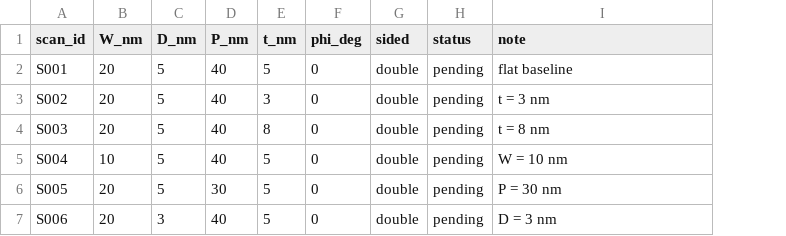
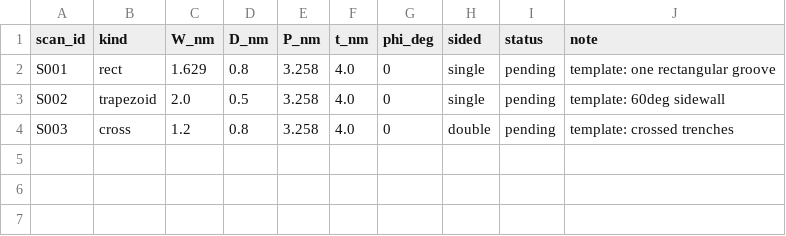
Before and after one commit to hizuru254/Si-Ti-Au-NEMD, a CSV file: config/scan.example.csv, drawn as a sheet; removed rows and columns are numbered as before the commit, all else as after; the diff names each change by its address in the sheet, - before the commit and + after, or states it on an @@ line.

```diff
--- a/config/scan.example.csv
+++ b/config/scan.example.csv
+column B (kind), rows 2-4: rect | trapezoid | cross
-C2 (W_nm): 20
+C2 (W_nm): 1.629
-D2 (D_nm): 5
+D2 (D_nm): 0.8
-E2:E4 (P_nm): 40
+E2:E4 (P_nm): 3.258
-F2 (t_nm): 5
+F2 (t_nm): 4.0
-H2:H3 (sided): double
+H2:H3 (sided): single
-J2 (note): flat baseline
+J2 (note): template: one rectangular groove
-C3 (W_nm): 20
+C3 (W_nm): 2.0
-D3 (D_nm): 5
+D3 (D_nm): 0.5
-F3 (t_nm): 3
+F3 (t_nm): 4.0
-J3 (note): t = 3 nm
+J3 (note): template: 60deg sidewall
-C4 (W_nm): 20
+C4 (W_nm): 1.2
-D4 (D_nm): 5
+D4 (D_nm): 0.8
-F4 (t_nm): 8
+F4 (t_nm): 4.0
-J4 (note): t = 8 nm
+J4 (note): template: crossed trenches
-row 5: S004 | 10 | 5 | 40 | 5 | 0 | double | pending | W = 10 nm
-row 6: S005 | 20 | 5 | 30 | 5 | 0 | double | pending | P = 30 nm
-row 7: S006 | 20 | 3 | 40 | 5 | 0 | double | pending | D = 3 nm
```
Also changed, not shown: 8 other files.
